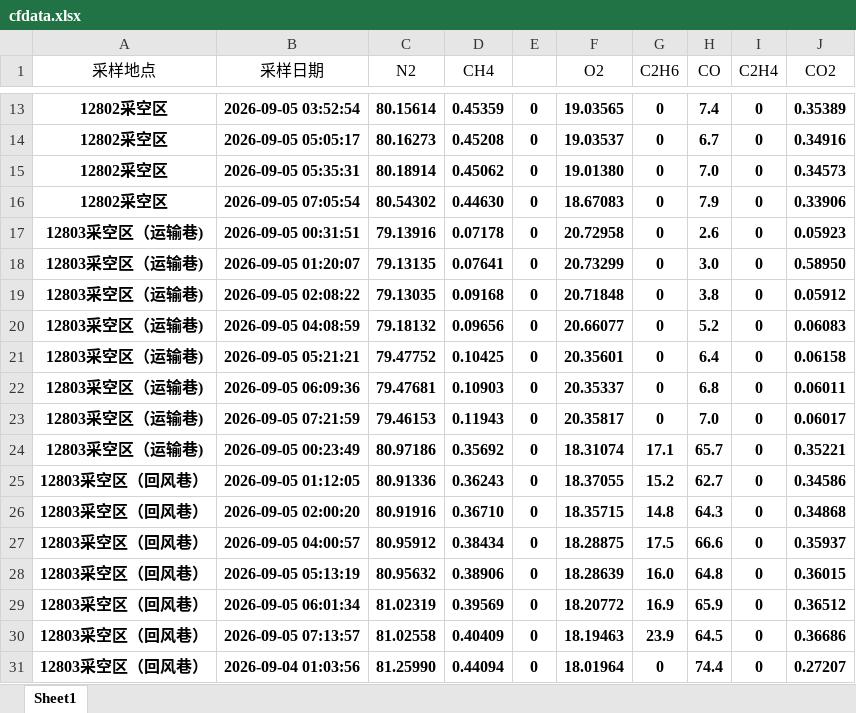
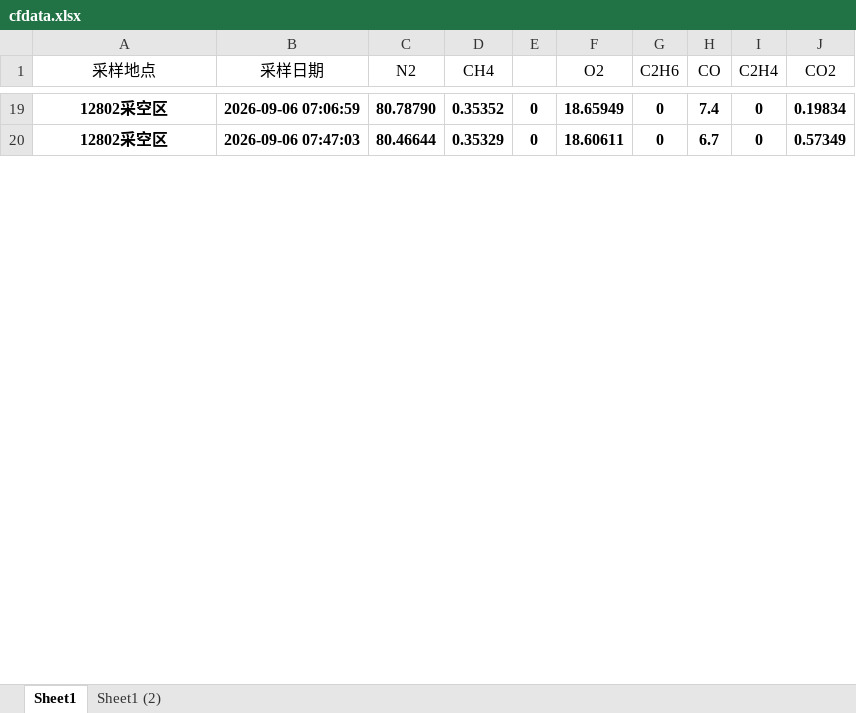
Before and after one commit to w23th/coal-mine-dashboard, an Excel workbook: cfdata.xlsx, sheet Sheet1, drawn as a sheet; only a part is shown, gaps mark what is left out; values as stored, in another font and other column widths than the file's, no borders; conditional formats not drawn; removed rows and columns are numbered as before the commit, all else as after; the diff covers the shown part only; the diff names each change by its address in the sheet, - before the commit and + after, or states it on an @@ line.

Commit message:
Add files via upload

```diff
--- a/cfdata.xlsx (sheet Sheet1)
+++ b/cfdata.xlsx (sheet Sheet1)
+sheet tab: Sheet1 (2)
-B19 (采样日期): 2026-09-05 03:52:54
+B19 (采样日期): 2026-09-06 07:06:59
-C19 (N2): 80.15614
+C19 (N2): 80.78790
-D19 (CH4): 0.45359
+D19 (CH4): 0.35352
-F19 (O2): 19.03565
+F19 (O2): 18.65949
-J19 (CO2): 0.35389
+J19 (CO2): 0.19834
-B20 (采样日期): 2026-09-05 05:05:17
+B20 (采样日期): 2026-09-06 07:47:03
-C20 (N2): 80.16273
+C20 (N2): 80.46644
-D20 (CH4): 0.45208
+D20 (CH4): 0.35329
-F20 (O2): 19.03537
+F20 (O2): 18.60611
-J20 (CO2): 0.34916
+J20 (CO2): 0.57349
-row 15: 12802采空区 | 2026-09-05 05:35:31 | 80.18914 | 0.45062 | 0 | 19.01380 | 0 | 7.0 | 0 | 0.34573
-row 16: 12802采空区 | 2026-09-05 07:05:54 | 80.54302 | 0.44630 | 0 | 18.67083 | 0 | 7.9 | 0 | 0.33906
-row 17: 12803采空区（运输巷) | 2026-09-05 00:31:51 | 79.13916 | 0.07178 | 0 | 20.72958 | 0 | 2.6 | 0 | 0.05923
-row 18: 12803采空区（运输巷) | 2026-09-05 01:20:07 | 79.13135 | 0.07641 | 0 | 20.73299 | 0 | 3.0 | 0 | 0.58950
-row 19: 12803采空区（运输巷) | 2026-09-05 02:08:22 | 79.13035 | 0.09168 | 0 | 20.71848 | 0 | 3.8 | 0 | 0.05912
-row 20: 12803采空区（运输巷) | 2026-09-05 04:08:59 | 79.18132 | 0.09656 | 0 | 20.66077 | 0 | 5.2 | 0 | 0.06083
-row 21: 12803采空区（运输巷) | 2026-09-05 05:21:21 | 79.47752 | 0.10425 | 0 | 20.35601 | 0 | 6.4 | 0 | 0.06158
-row 22: 12803采空区（运输巷) | 2026-09-05 06:09:36 | 79.47681 | 0.10903 | 0 | 20.35337 | 0 | 6.8 | 0 | 0.06011
-row 23: 12803采空区（运输巷) | 2026-09-05 07:21:59 | 79.46153 | 0.11943 | 0 | 20.35817 | 0 | 7.0 | 0 | 0.06017
-row 24: 12803采空区（运输巷) | 2026-09-05 00:23:49 | 80.97186 | 0.35692 | 0 | 18.31074 | 17.1 | 65.7 | 0 | 0.35221
-row 25: 12803采空区（回风巷） | 2026-09-05 01:12:05 | 80.91336 | 0.36243 | 0 | 18.37055 | 15.2 | 62.7 | 0 | 0.34586
-row 26: 12803采空区（回风巷） | 2026-09-05 02:00:20 | 80.91916 | 0.36710 | 0 | 18.35715 | 14.8 | 64.3 | 0 | 0.34868
-row 27: 12803采空区（回风巷） | 2026-09-05 04:00:57 | 80.95912 | 0.38434 | 0 | 18.28875 | 17.5 | 66.6 | 0 | 0.35937
-row 28: 12803采空区（回风巷） | 2026-09-05 05:13:19 | 80.95632 | 0.38906 | 0 | 18.28639 | 16.0 | 64.8 | 0 | 0.36015
-row 29: 12803采空区（回风巷） | 2026-09-05 06:01:34 | 81.02319 | 0.39569 | 0 | 18.20772 | 16.9 | 65.9 | 0 | 0.36512
-row 30: 12803采空区（回风巷） | 2026-09-05 07:13:57 | 81.02558 | 0.40409 | 0 | 18.19463 | 23.9 | 64.5 | 0 | 0.36686
-row 31: 12803采空区（回风巷） | 2026-09-04 01:03:56 | 81.25990 | 0.44094 | 0 | 18.01964 | 0 | 74.4 | 0 | 0.27207
```
Also changed, not shown: 63 added rows, 17 removed rows and 5 edited cells elsewhere in this sheet.
